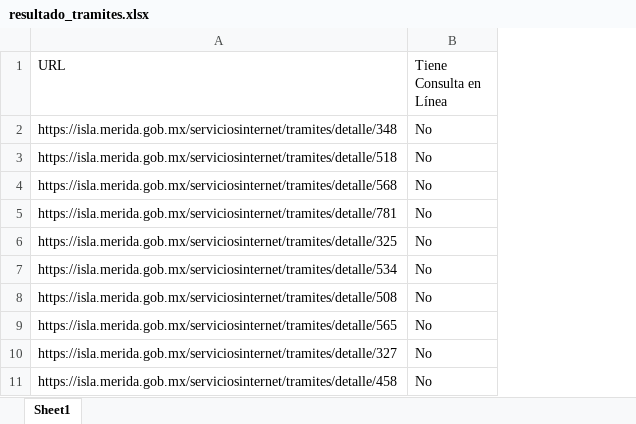
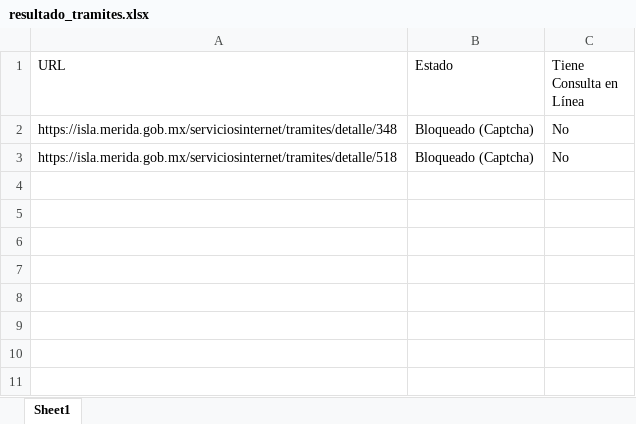
Before and after one commit to JohanLieberth/Pruebas, an Excel workbook: resultado_tramites.xlsx, sheet Sheet1, drawn as a sheet; values as stored, in another font and other column widths than the file's, no borders; removed rows and columns are numbered as before the commit, all else as after; the diff names each change by its address in the sheet, - before the commit and + after, or states it on an @@ line.

```diff
--- a/resultado_tramites.xlsx (sheet Sheet1)
+++ b/resultado_tramites.xlsx (sheet Sheet1)
+column B (Estado), rows 2-3: Bloqueado (Captcha) | Bloqueado (Captcha)
-row 4: https://isla.merida.gob.mx/serviciosinternet/tramites/detalle/568 | No
-row 5: https://isla.merida.gob.mx/serviciosinternet/tramites/detalle/781 | No
-row 6: https://isla.merida.gob.mx/serviciosinternet/tramites/detalle/325 | No
-row 7: https://isla.merida.gob.mx/serviciosinternet/tramites/detalle/534 | No
-row 8: https://isla.merida.gob.mx/serviciosinternet/tramites/detalle/508 | No
-row 9: https://isla.merida.gob.mx/serviciosinternet/tramites/detalle/565 | No
-row 10: https://isla.merida.gob.mx/serviciosinternet/tramites/detalle/327 | No
-row 11: https://isla.merida.gob.mx/serviciosinternet/tramites/detalle/458 | No
```
Also changed, not shown: 2 other files.
